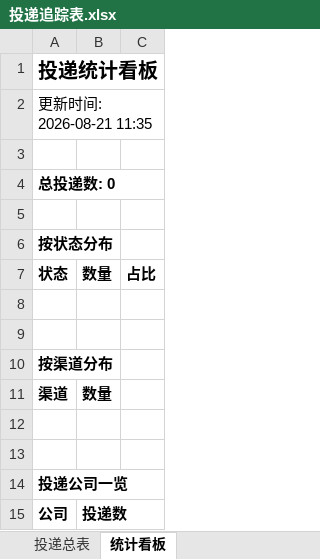
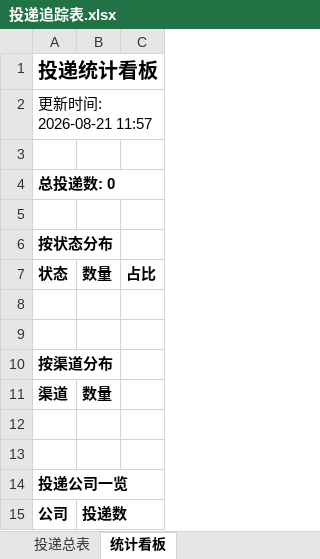
Before and after one commit to ttprpr/wenke-radar, an Excel workbook: reports/投递追踪表.xlsx, sheet 统计看板, drawn as a sheet; values as stored, in another font and other column widths than the file's, no borders; the diff names each change by its address in the sheet, - before the commit and + after, or states it on an @@ line.

Commit message:
📰 秋招雷达日报 2026-08-21

```diff
--- a/reports/投递追踪表.xlsx (sheet 统计看板)
+++ b/reports/投递追踪表.xlsx (sheet 统计看板)
-A2: 更新时间: 2026-08-21 11:35
+A2: 更新时间: 2026-08-21 11:57
```
